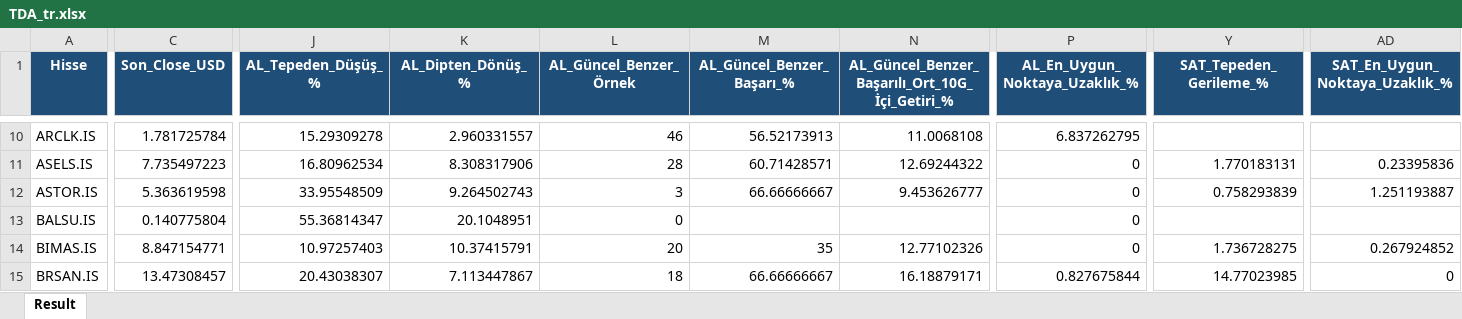
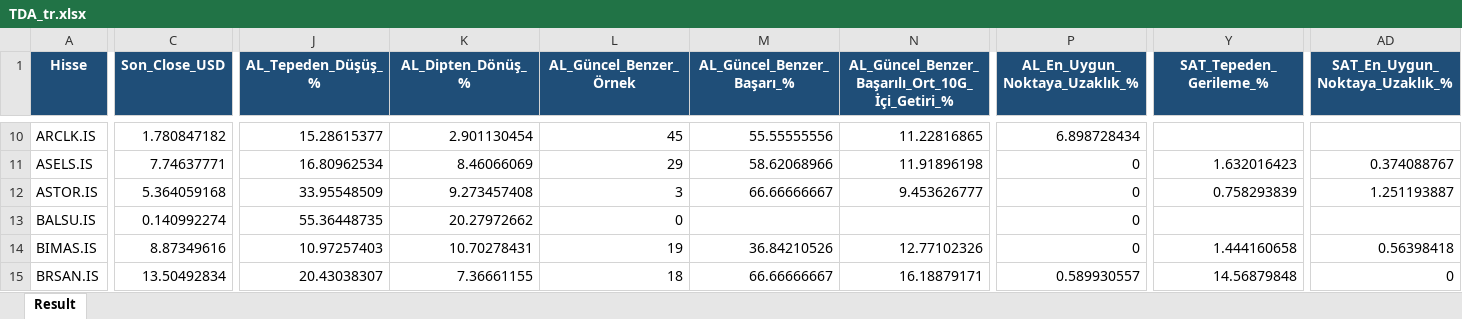
Before and after one commit to serkanche/portfoy, an Excel workbook: TDA_tr.xlsx, sheet Result, drawn as a sheet; only a part is shown, gaps mark what is left out; values as stored, in another font and other column widths than the file's, no borders; the diff covers the shown part only; the diff names each change by its address in the sheet, - before the commit and + after, or states it on an @@ line.

Commit message:
Güncelle: TDA_tr.xlsx

```diff
--- a/TDA_tr.xlsx (sheet Result)
+++ b/TDA_tr.xlsx (sheet Result)
-C10 (Son_Close_USD): 1.781725784
+C10 (Son_Close_USD): 1.780847182
-J10 (AL_Tepeden_Düşüş_%): 15.29309278
+J10 (AL_Tepeden_Düşüş_%): 15.28615377
-K10 (AL_Dipten_Dönüş_%): 2.960331557
+K10 (AL_Dipten_Dönüş_%): 2.901130454
-L10 (AL_Güncel_Benzer_Örnek): 46
+L10 (AL_Güncel_Benzer_Örnek): 45
-M10 (AL_Güncel_Benzer_Başarı_%): 56.52173913
+M10 (AL_Güncel_Benzer_Başarı_%): 55.55555556
-N10: 11.0068108
+N10: 11.22816865
-P10 (AL_En_Uygun_Noktaya_Uzaklık_%): 6.837262795
+P10 (AL_En_Uygun_Noktaya_Uzaklık_%): 6.898728434
-C11 (Son_Close_USD): 7.735497223
+C11 (Son_Close_USD): 7.74637771
-K11 (AL_Dipten_Dönüş_%): 8.308317906
+K11 (AL_Dipten_Dönüş_%): 8.46066069
-L11 (AL_Güncel_Benzer_Örnek): 28
+L11 (AL_Güncel_Benzer_Örnek): 29
-M11 (AL_Güncel_Benzer_Başarı_%): 60.71428571
+M11 (AL_Güncel_Benzer_Başarı_%): 58.62068966
-N11: 12.69244322
+N11: 11.91896198
-Y11 (SAT_Tepeden_Gerileme_%): 1.770183131
+Y11 (SAT_Tepeden_Gerileme_%): 1.632016423
-AD11 (SAT_En_Uygun_Noktaya_Uzaklık_%): 0.23395836
+AD11 (SAT_En_Uygun_Noktaya_Uzaklık_%): 0.374088767
-C12 (Son_Close_USD): 5.363619598
+C12 (Son_Close_USD): 5.364059168
-K12 (AL_Dipten_Dönüş_%): 9.264502743
+K12 (AL_Dipten_Dönüş_%): 9.273457408
-C13 (Son_Close_USD): 0.140775804
+C13 (Son_Close_USD): 0.140992274
-J13 (AL_Tepeden_Düşüş_%): 55.36814347
+J13 (AL_Tepeden_Düşüş_%): 55.36448735
-K13 (AL_Dipten_Dönüş_%): 20.1048951
+K13 (AL_Dipten_Dönüş_%): 20.27972662
-C14 (Son_Close_USD): 8.847154771
+C14 (Son_Close_USD): 8.87349616
-K14 (AL_Dipten_Dönüş_%): 10.37415791
+K14 (AL_Dipten_Dönüş_%): 10.70278431
-L14 (AL_Güncel_Benzer_Örnek): 20
+L14 (AL_Güncel_Benzer_Örnek): 19
-M14 (AL_Güncel_Benzer_Başarı_%): 35
+M14 (AL_Güncel_Benzer_Başarı_%): 36.84210526
-Y14 (SAT_Tepeden_Gerileme_%): 1.736728275
+Y14 (SAT_Tepeden_Gerileme_%): 1.444160658
-AD14 (SAT_En_Uygun_Noktaya_Uzaklık_%): 0.267924852
+AD14 (SAT_En_Uygun_Noktaya_Uzaklık_%): 0.56398418
-C15 (Son_Close_USD): 13.47308457
+C15 (Son_Close_USD): 13.50492834
-K15 (AL_Dipten_Dönüş_%): 7.113447867
+K15 (AL_Dipten_Dönüş_%): 7.36661155
-P15 (AL_En_Uygun_Noktaya_Uzaklık_%): 0.827675844
+P15 (AL_En_Uygun_Noktaya_Uzaklık_%): 0.589930557
-Y15 (SAT_Tepeden_Gerileme_%): 14.77023985
+Y15 (SAT_Tepeden_Gerileme_%): 14.56879848
```
Also changed, not shown: 606 edited cells elsewhere in this sheet.
